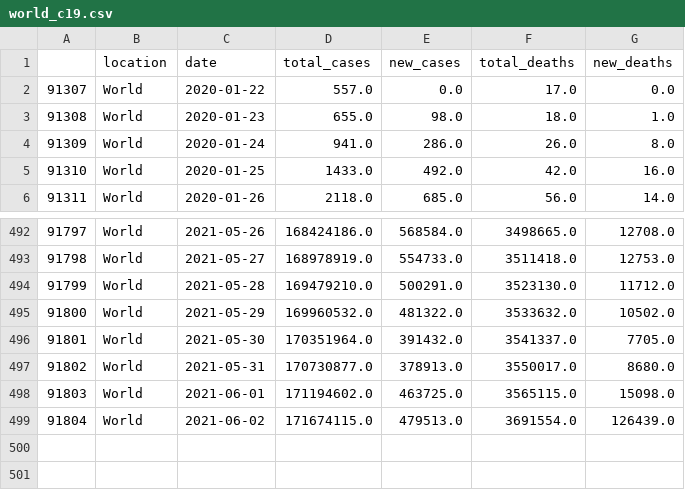
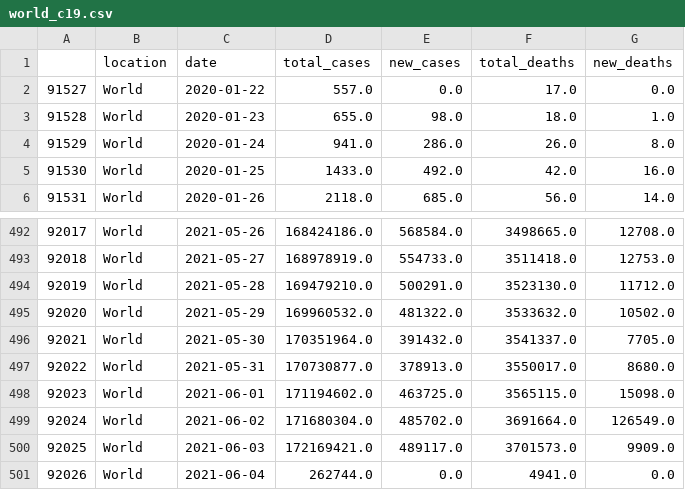
Before and after one commit to antonio-hickey/gDash, a CSV file: data/covid/world_c19.csv, drawn as a sheet; only a part is shown, gaps mark what is left out; the diff names each change by its address in the sheet, - before the commit and + after, or states it on an @@ line.

Commit message:
Automated Data Update

```diff
--- a/data/covid/world_c19.csv
+++ b/data/covid/world_c19.csv
@@ column A renumbered between rows 2 and 499 @@
-D499 (total_cases): 171674115.0
+D499 (total_cases): 171680304.0
-E499 (new_cases): 479513.0
+E499 (new_cases): 485702.0
-F499 (total_deaths): 3691554.0
+F499 (total_deaths): 3691664.0
-G499 (new_deaths): 126439.0
+G499 (new_deaths): 126549.0
+row 500: 92025 | World | 2021-06-03 | 172169421.0 | 489117.0 | 3701573.0 | 9909.0
+row 501: 92026 | World | 2021-06-04 | 262744.0 | 0.0 | 4941.0 | 0.0
```
